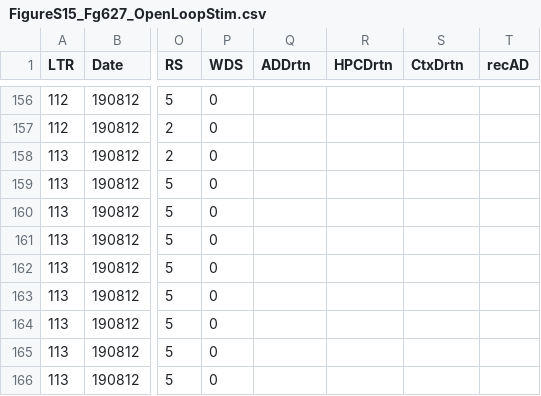
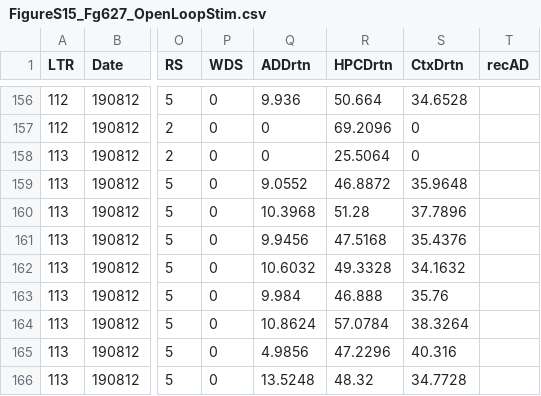
Before and after one commit to yuichi-takeuchi/mstle_figure_code, a CSV file: data/FigureS15_Fg627_OpenLoopStim.csv, drawn as a sheet; only a part is shown, gaps mark what is left out; the diff covers the shown part only; the diff names each change by its address in the sheet, - before the commit and + after, or states it on an @@ line.

```diff
--- a/data/FigureS15_Fg627_OpenLoopStim.csv
+++ b/data/FigureS15_Fg627_OpenLoopStim.csv
-Q156 (ADDrtn): (empty)
+Q156 (ADDrtn): 9.936
-R156 (HPCDrtn): (empty)
+R156 (HPCDrtn): 50.664
-S156 (CtxDrtn): (empty)
+S156 (CtxDrtn): 34.6528
-Q157:Q158 (ADDrtn): (empty)
+Q157:Q158 (ADDrtn): 0
-R157 (HPCDrtn): (empty)
+R157 (HPCDrtn): 69.2096
-S157:S158 (CtxDrtn): (empty)
+S157:S158 (CtxDrtn): 0
-R158 (HPCDrtn): (empty)
+R158 (HPCDrtn): 25.5064
-Q159 (ADDrtn): (empty)
+Q159 (ADDrtn): 9.0552
-R159 (HPCDrtn): (empty)
+R159 (HPCDrtn): 46.8872
-S159 (CtxDrtn): (empty)
+S159 (CtxDrtn): 35.9648
-Q160 (ADDrtn): (empty)
+Q160 (ADDrtn): 10.3968
-R160 (HPCDrtn): (empty)
+R160 (HPCDrtn): 51.28
-S160 (CtxDrtn): (empty)
+S160 (CtxDrtn): 37.7896
-Q161 (ADDrtn): (empty)
+Q161 (ADDrtn): 9.9456
-R161 (HPCDrtn): (empty)
+R161 (HPCDrtn): 47.5168
-S161 (CtxDrtn): (empty)
+S161 (CtxDrtn): 35.4376
-Q162 (ADDrtn): (empty)
+Q162 (ADDrtn): 10.6032
-R162 (HPCDrtn): (empty)
+R162 (HPCDrtn): 49.3328
-S162 (CtxDrtn): (empty)
+S162 (CtxDrtn): 34.1632
-Q163 (ADDrtn): (empty)
+Q163 (ADDrtn): 9.984
-R163 (HPCDrtn): (empty)
+R163 (HPCDrtn): 46.888
-S163 (CtxDrtn): (empty)
+S163 (CtxDrtn): 35.76
-Q164 (ADDrtn): (empty)
+Q164 (ADDrtn): 10.8624
-R164 (HPCDrtn): (empty)
+R164 (HPCDrtn): 57.0784
-S164 (CtxDrtn): (empty)
+S164 (CtxDrtn): 38.3264
-Q165 (ADDrtn): (empty)
+Q165 (ADDrtn): 4.9856
-R165 (HPCDrtn): (empty)
+R165 (HPCDrtn): 47.2296
-S165 (CtxDrtn): (empty)
+S165 (CtxDrtn): 40.316
-Q166 (ADDrtn): (empty)
+Q166 (ADDrtn): 13.5248
-R166 (HPCDrtn): (empty)
+R166 (HPCDrtn): 48.32
-S166 (CtxDrtn): (empty)
+S166 (CtxDrtn): 34.7728
```
Also changed, not shown: 39 edited cells elsewhere in this file.
